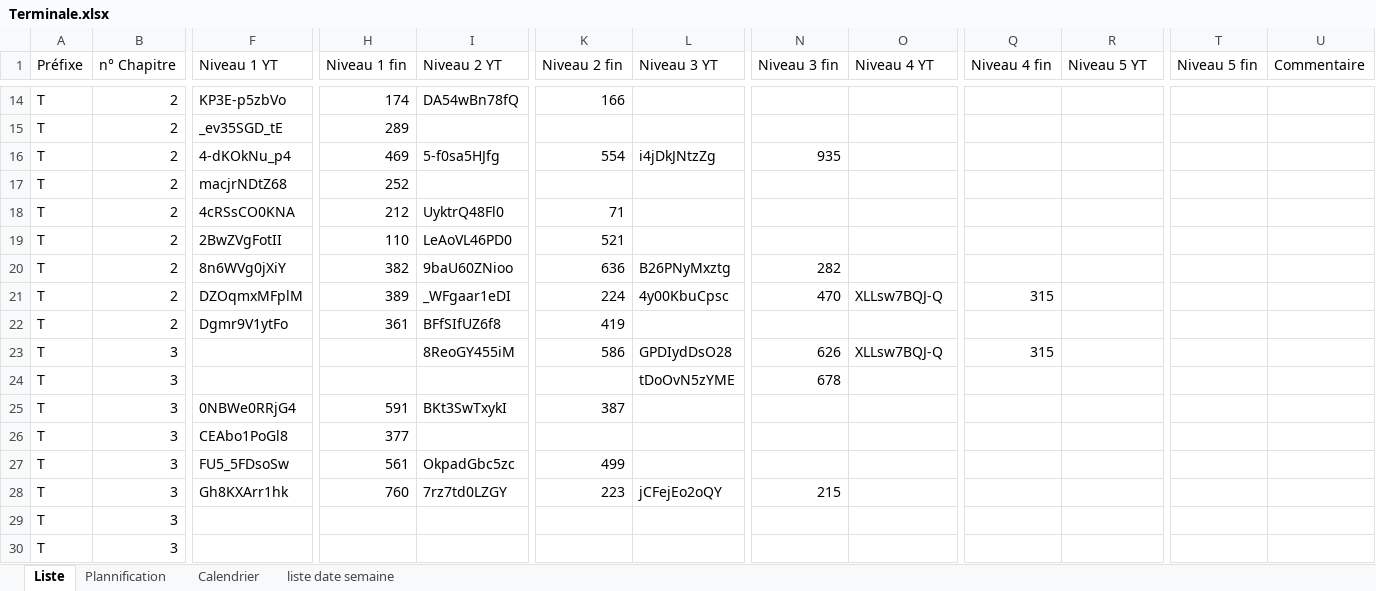
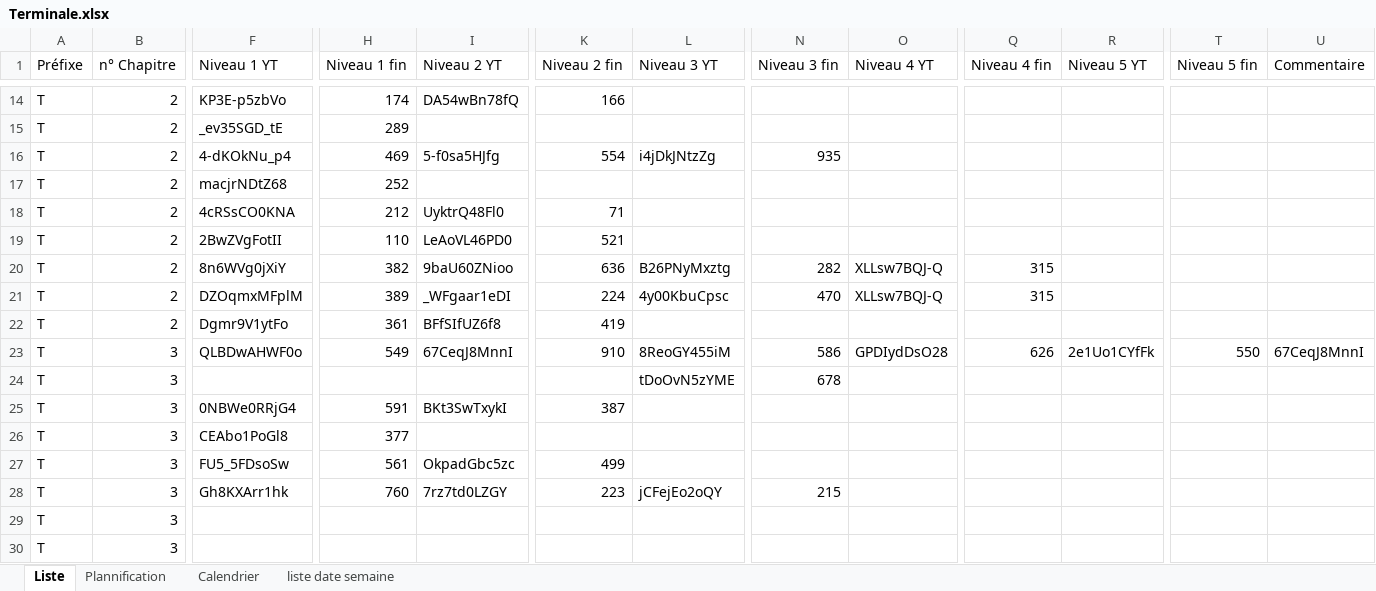
Before and after one commit to Ligne2Maths/Spirale2Maths, an Excel workbook: contenu/Terminale.xlsx, sheet Liste, drawn as a sheet; only a part is shown, gaps mark what is left out; values as stored, in another font and other column widths than the file's, no borders; the diff names each change by its address in the sheet, - before the commit and + after, or states it on an @@ line.

Commit message:
Mise a jour du 05-10-2026 18:56:44.97

```diff
--- a/contenu/Terminale.xlsx (sheet Liste)
+++ b/contenu/Terminale.xlsx (sheet Liste)
-O20 (Niveau 4 YT): (empty)
+O20 (Niveau 4 YT): XLLsw7BQJ-Q
-Q20 (Niveau 4 fin): (empty)
+Q20 (Niveau 4 fin): 315
-F23 (Niveau 1 YT): (empty)
+F23 (Niveau 1 YT): QLBDwAHWF0o
-H23 (Niveau 1 fin): (empty)
+H23 (Niveau 1 fin): 549
-I23 (Niveau 2 YT): 8ReoGY455iM
+I23 (Niveau 2 YT): 67CeqJ8MnnI
-K23 (Niveau 2 fin): 586
+K23 (Niveau 2 fin): 910
-L23 (Niveau 3 YT): GPDIydDsO28
+L23 (Niveau 3 YT): 8ReoGY455iM
-N23 (Niveau 3 fin): 626
+N23 (Niveau 3 fin): 586
-O23 (Niveau 4 YT): XLLsw7BQJ-Q
+O23 (Niveau 4 YT): GPDIydDsO28
-Q23 (Niveau 4 fin): 315
+Q23 (Niveau 4 fin): 626
-R23 (Niveau 5 YT): (empty)
+R23 (Niveau 5 YT): 2e1Uo1CYfFk
-T23 (Niveau 5 fin): (empty)
+T23 (Niveau 5 fin): 550
-U23 (Commentaire): (empty)
+U23 (Commentaire): 67CeqJ8MnnI
```
